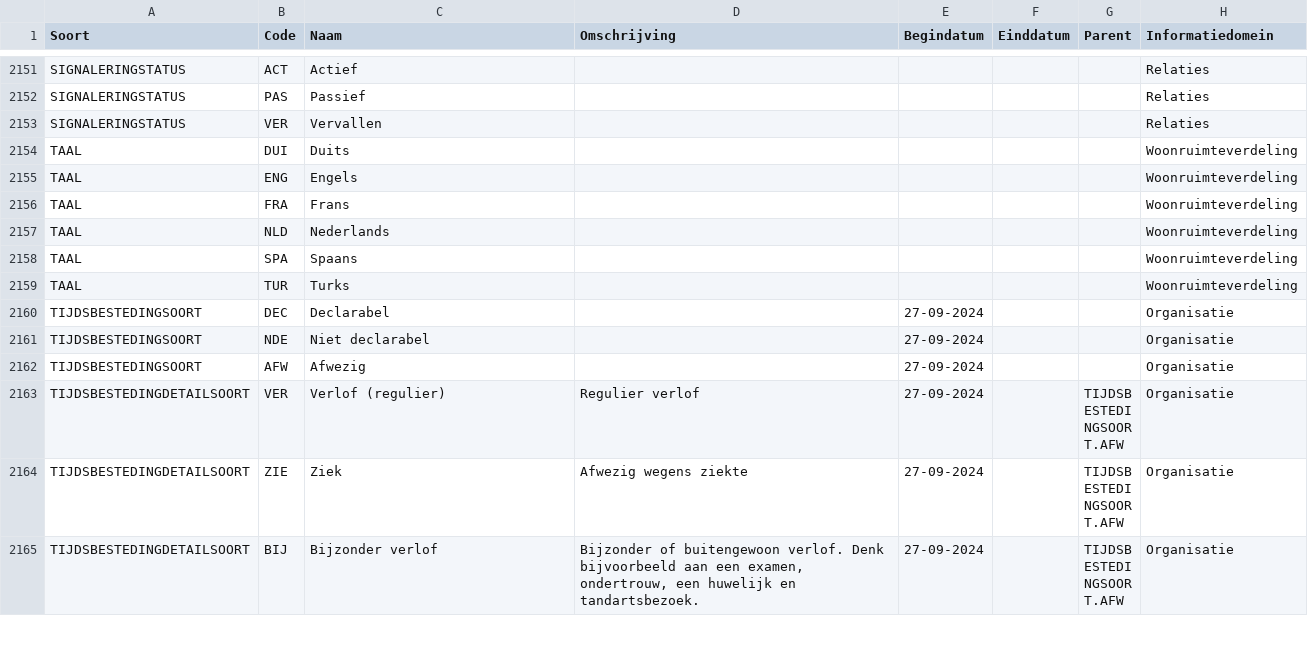
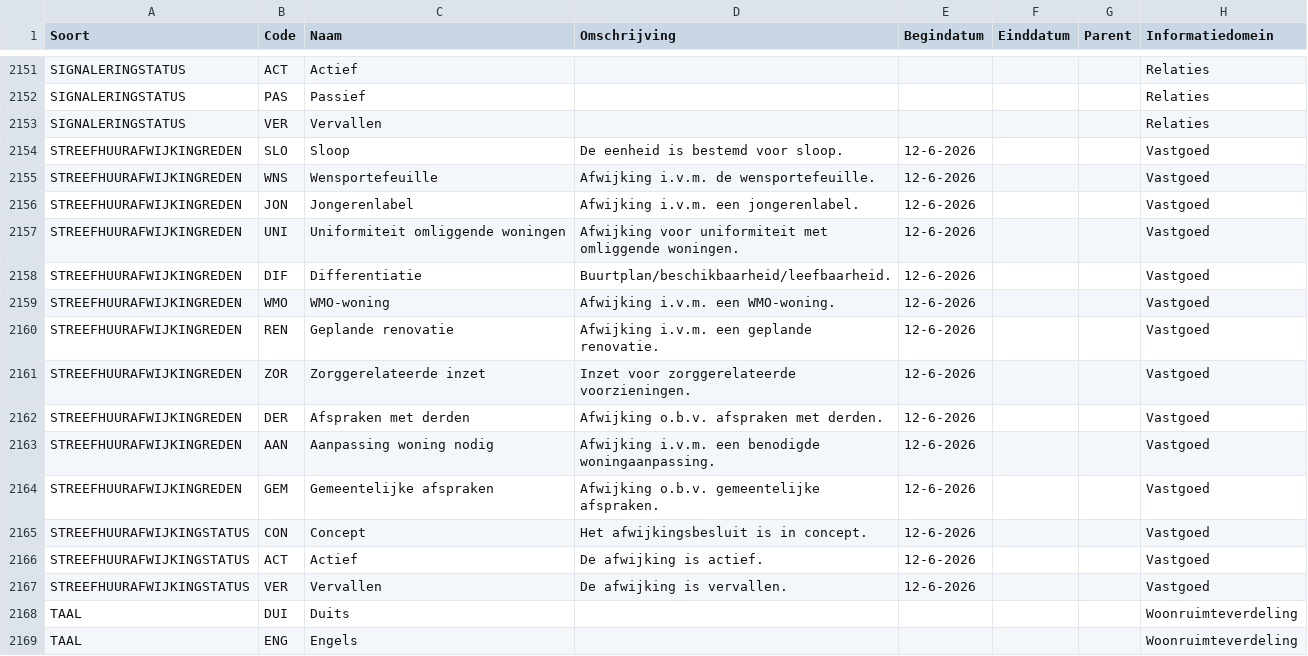
Before and after one commit to Aedes-datastandaarden/vera-referentiedata, a CSV file: Referentiedata.csv, drawn as a sheet; only a part is shown, gaps mark what is left out; the shorter side is filled out with more unchanged rows.

Commit message:
Streefhuurafwijking
Referentiedata voor streefhuurafwijking toegevoegd

```diff
--- a/Referentiedata.csv
+++ b/Referentiedata.csv
@@ -2153,2 +2153,16 @@ SIGNALERINGSTATUS;PAS;Passief;;;;;Relaties
 SIGNALERINGSTATUS;VER;Vervallen;;;;;Relaties
+STREEFHUURAFWIJKINGREDEN;SLO;Sloop;De eenheid is bestemd voor sloop.;12-6-2026;;;Vastgoed
+STREEFHUURAFWIJKINGREDEN;WNS;Wensportefeuille;Afwijking i.v.m. de wensportefeuille.;12-6-2026;;;Vastgoed
+STREEFHUURAFWIJKINGREDEN;JON;Jongerenlabel;Afwijking i.v.m. een jongerenlabel.;12-6-2026;;;Vastgoed
+STREEFHUURAFWIJKINGREDEN;UNI;Uniformiteit omliggende woningen;Afwijking voor uniformiteit met omliggende woningen.;12-6-2026;;;Vastgoed
+STREEFHUURAFWIJKINGREDEN;DIF;Differentiatie;Buurtplan/beschikbaarheid/leefbaarheid.;12-6-2026;;;Vastgoed
+STREEFHUURAFWIJKINGREDEN;WMO;WMO-woning;Afwijking i.v.m. een WMO-woning.;12-6-2026;;;Vastgoed
+STREEFHUURAFWIJKINGREDEN;REN;Geplande renovatie;Afwijking i.v.m. een geplande renovatie.;12-6-2026;;;Vastgoed
+STREEFHUURAFWIJKINGREDEN;ZOR;Zorggerelateerde inzet;Inzet voor zorggerelateerde voorzieningen.;12-6-2026;;;Vastgoed
+STREEFHUURAFWIJKINGREDEN;DER;Afspraken met derden;Afwijking o.b.v. afspraken met derden.;12-6-2026;;;Vastgoed
+STREEFHUURAFWIJKINGREDEN;AAN;Aanpassing woning nodig;Afwijking i.v.m. een benodigde woningaanpassing.;12-6-2026;;;Vastgoed
+STREEFHUURAFWIJKINGREDEN;GEM;Gemeentelijke afspraken;Afwijking o.b.v. gemeentelijke afspraken.;12-6-2026;;;Vastgoed
+STREEFHUURAFWIJKINGSTATUS;CON;Concept;Het afwijkingsbesluit is in concept.;12-6-2026;;;Vastgoed
+STREEFHUURAFWIJKINGSTATUS;ACT;Actief;De afwijking is actief.;12-6-2026;;;Vastgoed
+STREEFHUURAFWIJKINGSTATUS;VER;Vervallen;De afwijking is vervallen.;12-6-2026;;;Vastgoed
 TAAL;DUI;Duits;;;;;Woonruimteverdeling
```
